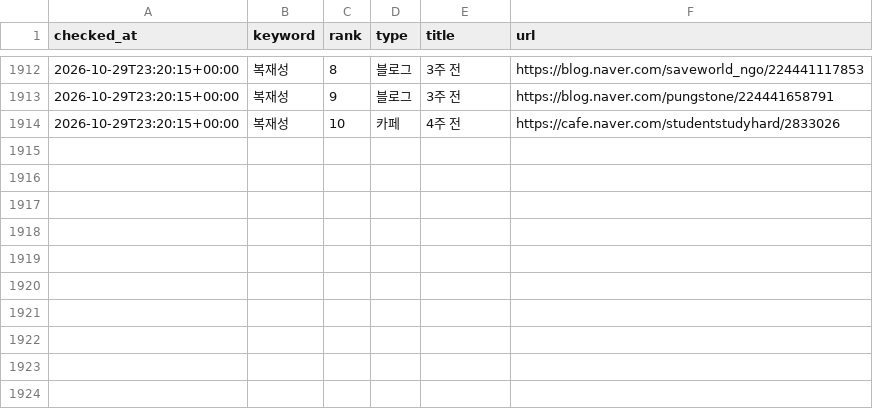
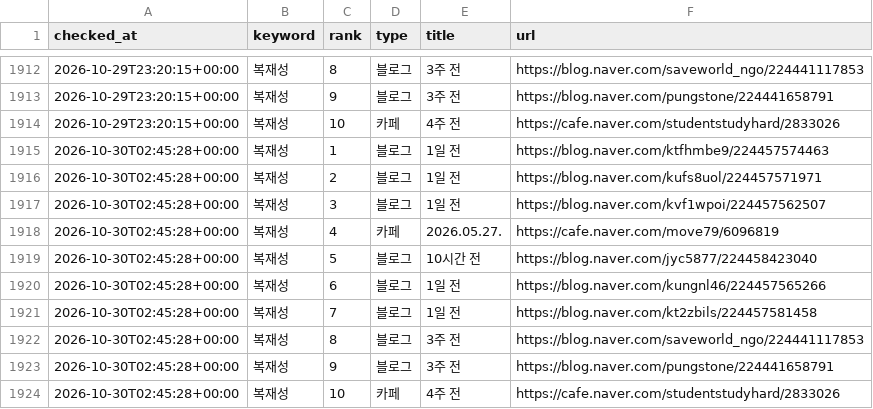
Before and after one commit to hanjaein/jisikgwangjang, a CSV file: data/naver_ranking_history.csv, drawn as a sheet; only a part is shown, gaps mark what is left out.

```diff
--- a/data/naver_ranking_history.csv
+++ b/data/naver_ranking_history.csv
@@ -1914 +1914,11 @@ checked_at,keyword,rank,type,title,url
 2026-10-29T23:20:15+00:00,복재성,10,카페,4주 전,https://cafe.naver.com/studentstudyhard/2833026
+2026-10-30T02:45:28+00:00,복재성,1,블로그,1일 전,https://blog.naver.com/ktfhmbe9/224457574463
+2026-10-30T02:45:28+00:00,복재성,2,블로그,1일 전,https://blog.naver.com/kufs8uol/224457571971
+2026-10-30T02:45:28+00:00,복재성,3,블로그,1일 전,https://blog.naver.com/kvf1wpoi/224457562507
+2026-10-30T02:45:28+00:00,복재성,4,카페,2026.05.27.,https://cafe.naver.com/move79/6096819
+2026-10-30T02:45:28+00:00,복재성,5,블로그,10시간 전,https://blog.naver.com/jyc5877/224458423040
+2026-10-30T02:45:28+00:00,복재성,6,블로그,1일 전,https://blog.naver.com/kungnl46/224457565266
+2026-10-30T02:45:28+00:00,복재성,7,블로그,1일 전,https://blog.naver.com/kt2zbils/224457581458
+2026-10-30T02:45:28+00:00,복재성,8,블로그,3주 전,https://blog.naver.com/saveworld_ngo/224441117853
+2026-10-30T02:45:28+00:00,복재성,9,블로그,3주 전,https://blog.naver.com/pungstone/224441658791
+2026-10-30T02:45:28+00:00,복재성,10,카페,4주 전,https://cafe.naver.com/studentstudyhard/2833026
```
Also changed, not shown: 1 other file.
